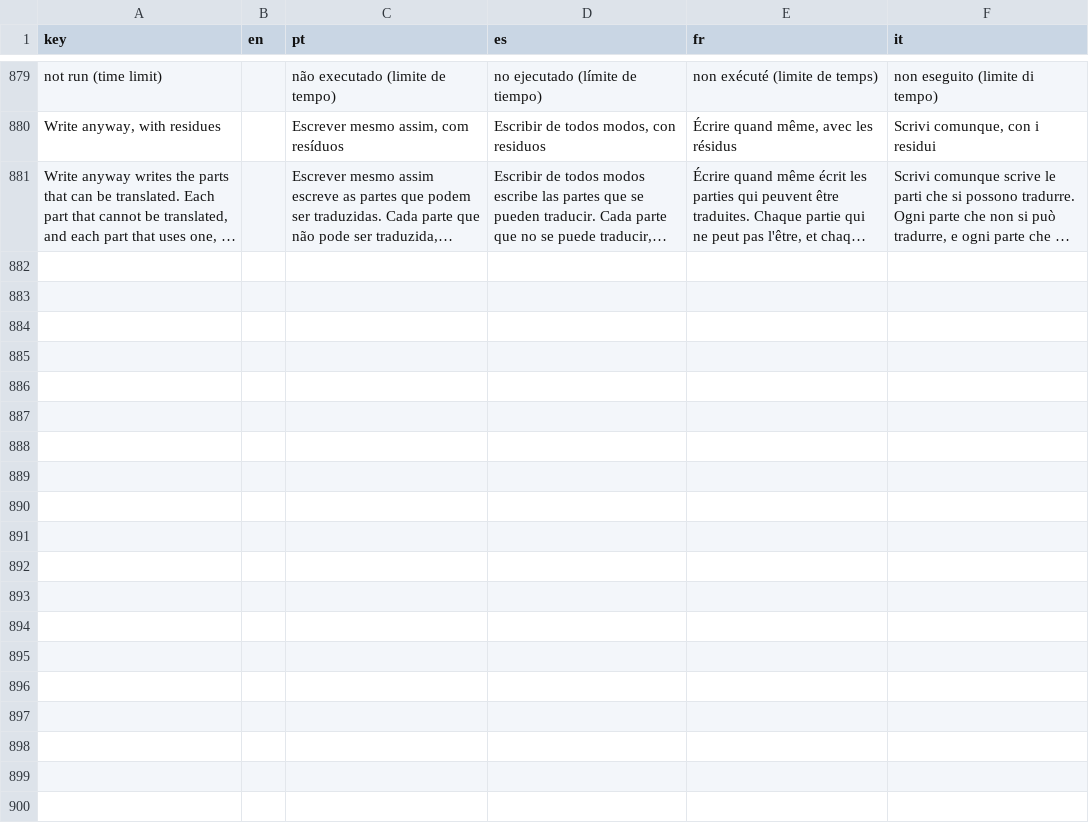
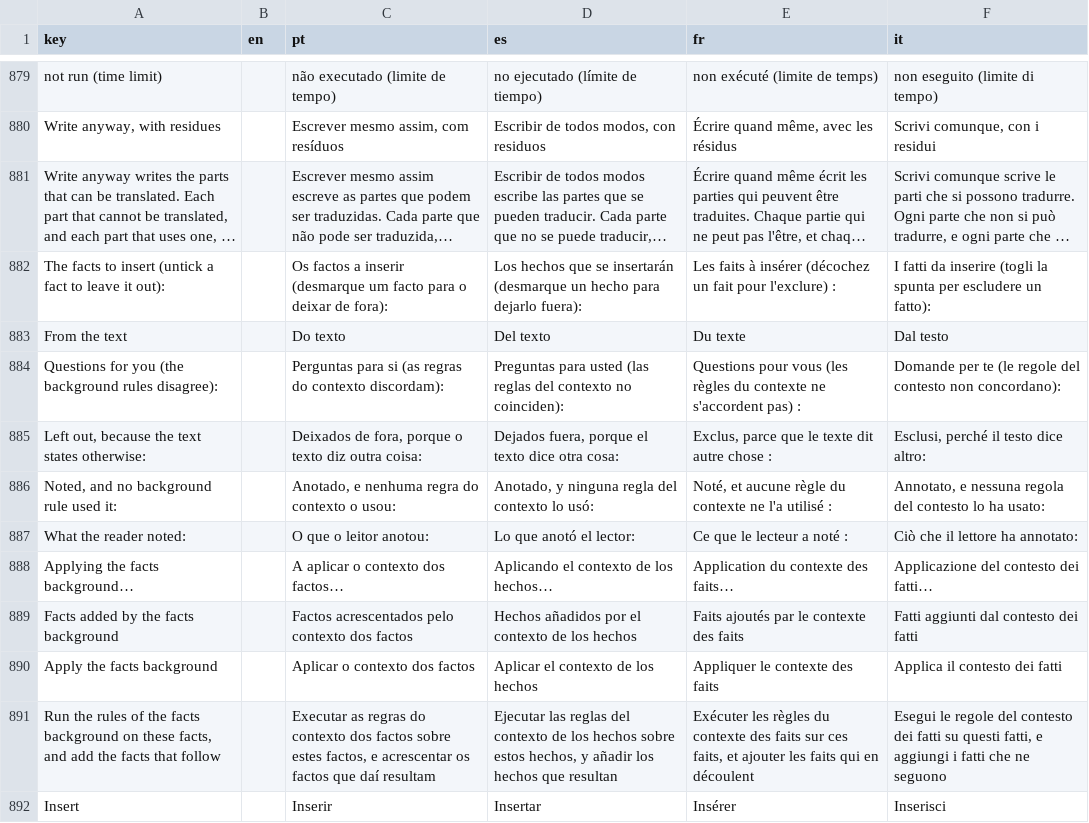
Before and after one commit to LogicalContractsOrg/LogicalEnglish2, a CSV file: i18n/ui.csv, drawn as a sheet; only a part is shown, gaps mark what is left out; long unchanged cells end in …; the diff names each change by its address in the sheet, - before the commit and + after, or states it on an @@ line.

```diff
--- a/i18n/ui.csv
+++ b/i18n/ui.csv
+row 882: The facts to insert (untick a fact to leave it out): |  | Os factos a inserir (desmarque um facto para o deixar de fora): | Los hechos que se insertarán (desmarque un hecho para dejarlo fuera): | Les faits à insérer (décochez un fait pour l'exclure) : | I fatti da inserire (togli la spunta per escludere un fatto):
+row 883: From the text |  | Do texto | Del texto | Du texte | Dal testo
+row 884: Questions for you (the background rules disagree): |  | Perguntas para si (as regras do contexto discordam): | Preguntas para usted (las reglas del contexto no coinciden): | Questions pour vous (les règles du contexte ne s'accordent pas) : | Domande per te (le regole del contesto non concordano):
+row 885: Left out, because the text states otherwise: |  | Deixados de fora, porque o texto diz outra coisa: | Dejados fuera, porque el texto dice otra cosa: | Exclus, parce que le texte dit autre chose : | Esclusi, perché il testo dice altro:
+row 886: Noted, and no background rule used it: |  | Anotado, e nenhuma regra do contexto o usou: | Anotado, y ninguna regla del contexto lo usó: | Noté, et aucune règle du contexte ne l'a utilisé : | Annotato, e nessuna regola del contesto lo ha usato:
+row 887: What the reader noted: |  | O que o leitor anotou: | Lo que anotó el lector: | Ce que le lecteur a noté : | Ciò che il lettore ha annotato:
+row 888: Applying the facts background… |  | A aplicar o contexto dos factos… | Aplicando el contexto de los hechos… | Application du contexte des faits… | Applicazione del contesto dei fatti…
+row 889: Facts added by the facts background |  | Factos acrescentados pelo contexto dos factos | Hechos añadidos por el contexto de los hechos | Faits ajoutés par le contexte des faits | Fatti aggiunti dal contesto dei fatti
+row 890: Apply the facts background |  | Aplicar o contexto dos factos | Aplicar el contexto de los hechos | Appliquer le contexte des faits | Applica il contesto dei fatti
+row 891: Run the rules of the facts background on these facts, and add the facts that follow |  | Executar as regras do contexto dos factos sobre estes factos, e acrescentar os factos que daí resultam | Ejecutar las reglas del contexto de los hechos sobre estos hechos, y añadir los hechos que resultan | Exécuter les règles du contexte des faits sur ces faits, et ajouter les faits qui en découlent | Esegui le regole del contesto dei fatti su questi fatti, e aggiungi i fatti che ne seguono
+row 892: Insert |  | Inserir | Insertar | Insérer | Inserisci
```
Also changed, not shown: i18n/keywords.csv, 48 other files.
